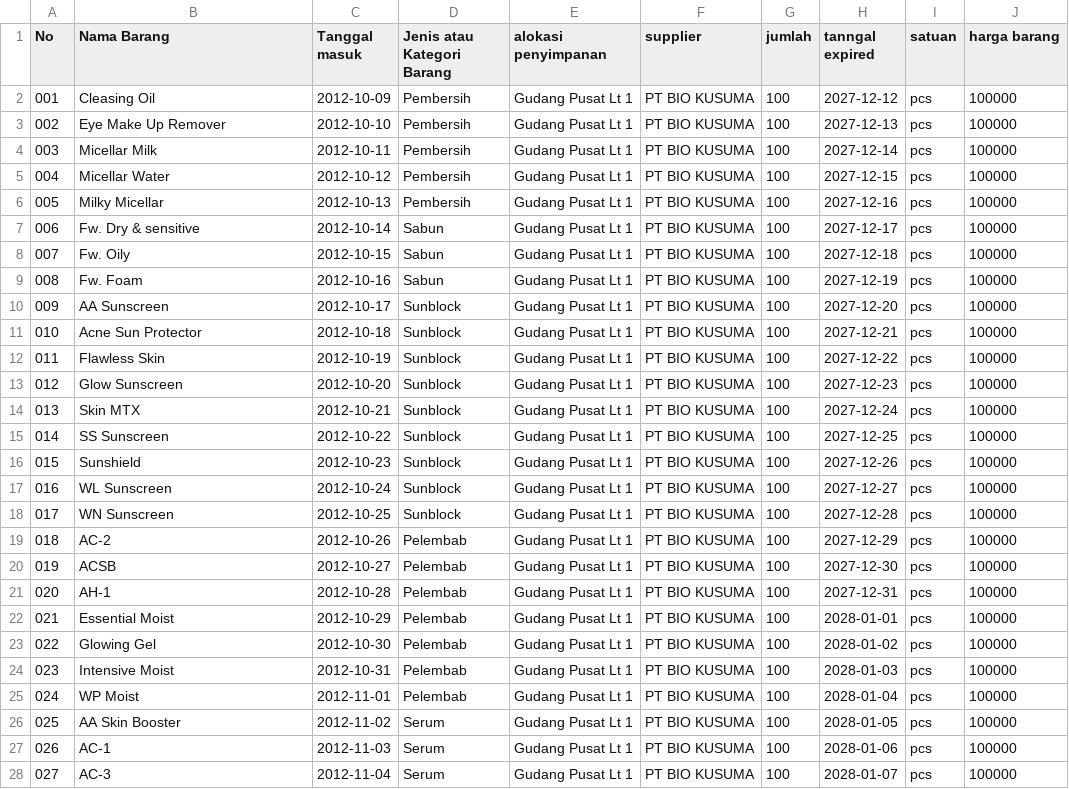
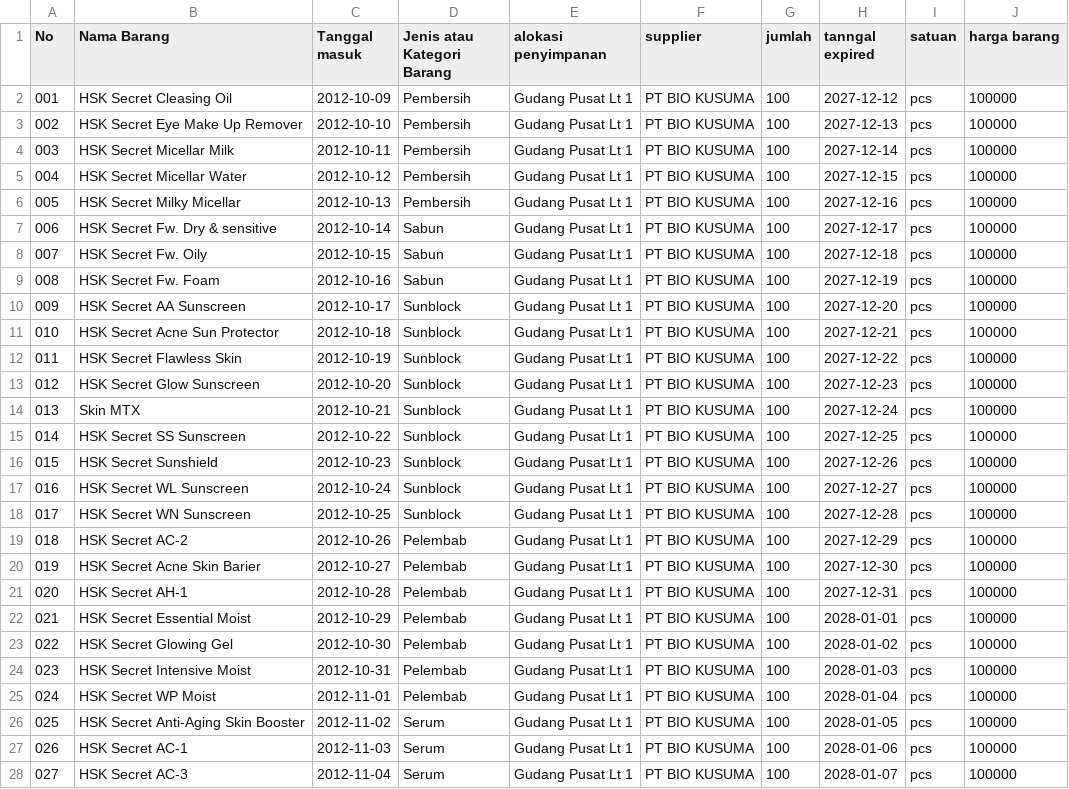
Before and after one commit to Zaenal28/wmshsk, a CSV file: database/seeders/master_barang.csv, drawn as a sheet; only a part is shown; the diff covers the shown part only.

Commit message:
feat: add Kelola Permintaan module with PDF export, edit items feature, Montserrat font, and update master items

```diff
--- a/database/seeders/master_barang.csv
+++ b/database/seeders/master_barang.csv
@@ -1,28 +1,28 @@
 No,Nama Barang,Tanggal masuk,Jenis atau Kategori Barang,alokasi penyimpanan,supplier,jumlah,tanngal expired,satuan,harga barang
-001,Cleasing Oil,2012-10-09,Pembersih,Gudang Pusat Lt 1,PT BIO KUSUMA,100,2027-12-12,pcs,100000
-002,Eye Make Up Remover,2012-10-10,Pembersih,Gudang Pusat Lt 1,PT BIO KUSUMA,100,2027-12-13,pcs,100000
-003,Micellar Milk,2012-10-11,Pembersih,Gudang Pusat Lt 1,PT BIO KUSUMA,100,2027-12-14,pcs,100000
-004,Micellar Water,2012-10-12,Pembersih,Gudang Pusat Lt 1,PT BIO KUSUMA,100,2027-12-15,pcs,100000
-005,Milky Micellar,2012-10-13,Pembersih,Gudang Pusat Lt 1,PT BIO KUSUMA,100,2027-12-16,pcs,100000
-006,Fw. Dry & sensitive,2012-10-14,Sabun,Gudang Pusat Lt 1,PT BIO KUSUMA,100,2027-12-17,pcs,100000
-007,Fw. Oily,2012-10-15,Sabun,Gudang Pusat Lt 1,PT BIO KUSUMA,100,2027-12-18,pcs,100000
-008,Fw. Foam,2012-10-16,Sabun,Gudang Pusat Lt 1,PT BIO KUSUMA,100,2027-12-19,pcs,100000
-009,AA Sunscreen,2012-10-17,Sunblock,Gudang Pusat Lt 1,PT BIO KUSUMA,100,2027-12-20,pcs,100000
-010,Acne Sun Protector,2012-10-18,Sunblock,Gudang Pusat Lt 1,PT BIO KUSUMA,100,2027-12-21,pcs,100000
-011,Flawless Skin,2012-10-19,Sunblock,Gudang Pusat Lt 1,PT BIO KUSUMA,100,2027-12-22,pcs,100000
-012,Glow Sunscreen,2012-10-20,Sunblock,Gudang Pusat Lt 1,PT BIO KUSUMA,100,2027-12-23,pcs,100000
+001,"HSK Secret Cleasing Oil",2012-10-09,Pembersih,"Gudang Pusat Lt 1","PT BIO KUSUMA",100,2027-12-12,pcs,100000
+002,"HSK Secret Eye Make Up Remover",2012-10-10,Pembersih,"Gudang Pusat Lt 1","PT BIO KUSUMA",100,2027-12-13,pcs,100000
+003,"HSK Secret Micellar Milk",2012-10-11,Pembersih,"Gudang Pusat Lt 1","PT BIO KUSUMA",100,2027-12-14,pcs,100000
+004,"HSK Secret Micellar Water",2012-10-12,Pembersih,"Gudang Pusat Lt 1","PT BIO KUSUMA",100,2027-12-15,pcs,100000
+005,"HSK Secret Milky Micellar",2012-10-13,Pembersih,"Gudang Pusat Lt 1","PT BIO KUSUMA",100,2027-12-16,pcs,100000
+006,"HSK Secret Fw. Dry & sensitive",2012-10-14,Sabun,"Gudang Pusat Lt 1","PT BIO KUSUMA",100,2027-12-17,pcs,100000
+007,"HSK Secret Fw. Oily",2012-10-15,Sabun,"Gudang Pusat Lt 1","PT BIO KUSUMA",100,2027-12-18,pcs,100000
+008,"HSK Secret Fw. Foam",2012-10-16,Sabun,"Gudang Pusat Lt 1","PT BIO KUSUMA",100,2027-12-19,pcs,100000
+009,"HSK Secret AA Sunscreen",2012-10-17,Sunblock,"Gudang Pusat Lt 1","PT BIO KUSUMA",100,2027-12-20,pcs,100000
+010,"HSK Secret Acne Sun Protector",2012-10-18,Sunblock,"Gudang Pusat Lt 1","PT BIO KUSUMA",100,2027-12-21,pcs,100000
+011,"HSK Secret Flawless Skin",2012-10-19,Sunblock,"Gudang Pusat Lt 1","PT BIO KUSUMA",100,2027-12-22,pcs,100000
+012,"HSK Secret Glow Sunscreen",2012-10-20,Sunblock,"Gudang Pusat Lt 1","PT BIO KUSUMA",100,2027-12-23,pcs,100000
 013,Skin MTX,2012-10-21,Sunblock,Gudang Pusat Lt 1,PT BIO KUSUMA,100,2027-12-24,pcs,100000
-014,SS Sunscreen,2012-10-22,Sunblock,Gudang Pusat Lt 1,PT BIO KUSUMA,100,2027-12-25,pcs,100000
-015,Sunshield,2012-10-23,Sunblock,Gudang Pusat Lt 1,PT BIO KUSUMA,100,2027-12-26,pcs,100000
-016,WL Sunscreen,2012-10-24,Sunblock,Gudang Pusat Lt 1,PT BIO KUSUMA,100,2027-12-27,pcs,100000
-017,WN Sunscreen,2012-10-25,Sunblock,Gudang Pusat Lt 1,PT BIO KUSUMA,100,2027-12-28,pcs,100000
-018,AC-2,2012-10-26,Pelembab,Gudang Pusat Lt 1,PT BIO KUSUMA,100,2027-12-29,pcs,100000
-019,ACSB,2012-10-27,Pelembab,Gudang Pusat Lt 1,PT BIO KUSUMA,100,2027-12-30,pcs,100000
-020,AH-1,2012-10-28,Pelembab,Gudang Pusat Lt 1,PT BIO KUSUMA,100,2027-12-31,pcs,100000
-021,Essential Moist,2012-10-29,Pelembab,Gudang Pusat Lt 1,PT BIO KUSUMA,100,2028-01-01,pcs,100000
-022,Glowing Gel,2012-10-30,Pelembab,Gudang Pusat Lt 1,PT BIO KUSUMA,100,2028-01-02,pcs,100000
-023,Intensive Moist,2012-10-31,Pelembab,Gudang Pusat Lt 1,PT BIO KUSUMA,100,2028-01-03,pcs,100000
-024,WP Moist,2012-11-01,Pelembab,Gudang Pusat Lt 1,PT BIO KUSUMA,100,2028-01-04,pcs,100000
-025,AA Skin Booster,2012-11-02,Serum,Gudang Pusat Lt 1,PT BIO KUSUMA,100,2028-01-05,pcs,100000
-026,AC-1,2012-11-03,Serum,Gudang Pusat Lt 1,PT BIO KUSUMA,100,2028-01-06,pcs,100000
-027,AC-3,2012-11-04,Serum,Gudang Pusat Lt 1,PT BIO KUSUMA,100,2028-01-07,pcs,100000
+014,"HSK Secret SS Sunscreen",2012-10-22,Sunblock,"Gudang Pusat Lt 1","PT BIO KUSUMA",100,2027-12-25,pcs,100000
+015,"HSK Secret Sunshield",2012-10-23,Sunblock,"Gudang Pusat Lt 1","PT BIO KUSUMA",100,2027-12-26,pcs,100000
+016,"HSK Secret WL Sunscreen",2012-10-24,Sunblock,"Gudang Pusat Lt 1","PT BIO KUSUMA",100,2027-12-27,pcs,100000
+017,"HSK Secret WN Sunscreen",2012-10-25,Sunblock,"Gudang Pusat Lt 1","PT BIO KUSUMA",100,2027-12-28,pcs,100000
+018,"HSK Secret AC-2",2012-10-26,Pelembab,"Gudang Pusat Lt 1","PT BIO KUSUMA",100,2027-12-29,pcs,100000
+019,"HSK Secret Acne Skin Barier",2012-10-27,Pelembab,"Gudang Pusat Lt 1","PT BIO KUSUMA",100,2027-12-30,pcs,100000
+020,"HSK Secret AH-1",2012-10-28,Pelembab,"Gudang Pusat Lt 1","PT BIO KUSUMA",100,2027-12-31,pcs,100000
+021,"HSK Secret Essential Moist",2012-10-29,Pelembab,"Gudang Pusat Lt 1","PT BIO KUSUMA",100,2028-01-01,pcs,100000
+022,"HSK Secret Glowing Gel",2012-10-30,Pelembab,"Gudang Pusat Lt 1","PT BIO KUSUMA",100,2028-01-02,pcs,100000
+023,"HSK Secret Intensive Moist",2012-10-31,Pelembab,"Gudang Pusat Lt 1","PT BIO KUSUMA",100,2028-01-03,pcs,100000
+024,"HSK Secret WP Moist",2012-11-01,Pelembab,"Gudang Pusat Lt 1","PT BIO KUSUMA",100,2028-01-04,pcs,100000
+025,"HSK Secret Anti-Aging Skin Booster",2012-11-02,Serum,"Gudang Pusat Lt 1","PT BIO KUSUMA",100,2028-01-05,pcs,100000
+026,"HSK Secret AC-1",2012-11-03,Serum,"Gudang Pusat Lt 1","PT BIO KUSUMA",100,2028-01-06,pcs,100000
+027,"HSK Secret AC-3",2012-11-04,Serum,"Gudang Pusat Lt 1","PT BIO KUSUMA",100,2028-01-07,pcs,100000
```
Also changed, not shown: 20 edited cells elsewhere in this file, 17 other files.
